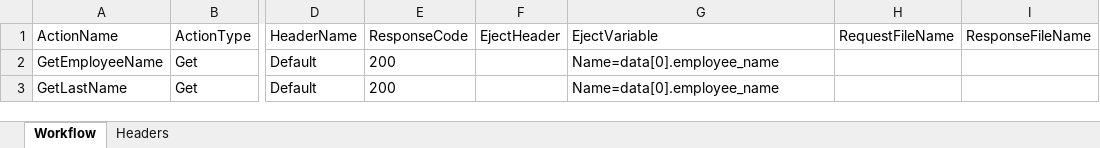
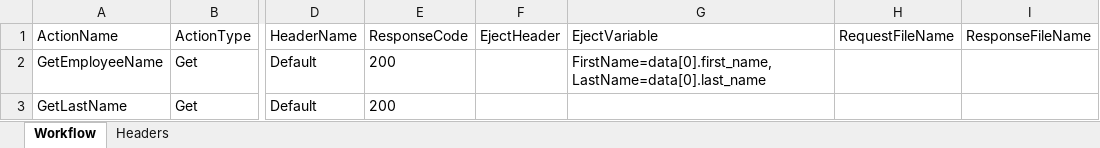
Before and after one commit to RaghavMahajan10/RobotFramework, an Excel workbook: Resources/TestCaseFiles/WorkFlow.xlsx, sheet Workflow, drawn as a sheet; only a part is shown, gaps mark what is left out; values as stored, in another font and other column widths than the file's, no borders; the diff names each change by its address in the sheet, - before the commit and + after, or states it on an @@ line.

Commit message:
code to eject the variable

```diff
--- a/Resources/TestCaseFiles/WorkFlow.xlsx (sheet Workflow)
+++ b/Resources/TestCaseFiles/WorkFlow.xlsx (sheet Workflow)
-G2 (EjectVariable): Name=data[0].employee_name
+G2 (EjectVariable): FirstName=data[0].first_name,LastName=data[0].last_name
-G3 (EjectVariable): Name=data[0].employee_name
+G3 (EjectVariable): (empty)
```
Also changed, not shown: 3 other files.
